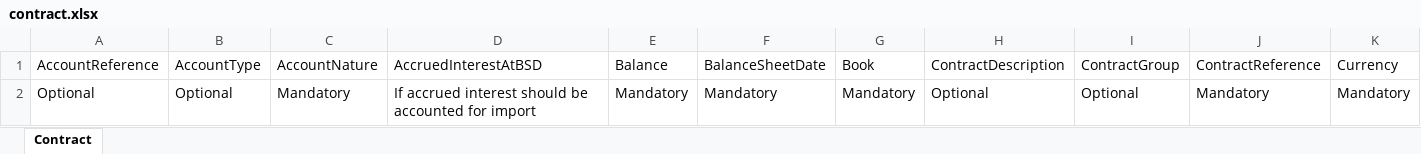
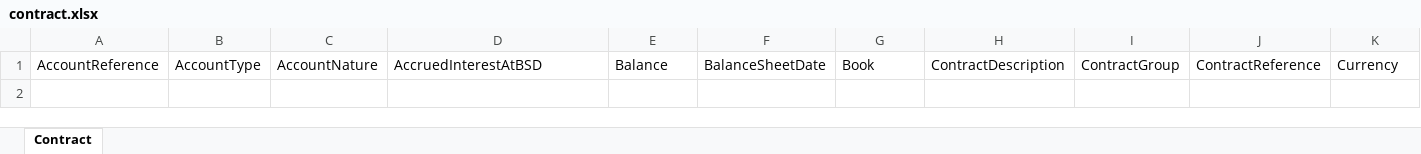
Before and after one commit to chrislem/FRARCALMAppServer, an Excel workbook: resources/template/contract.xlsx, sheet Contract, drawn as a sheet; only a part is shown; values as stored, in another font and other column widths than the file's, no borders; rows hold the shown columns only; the diff names each change by its address in the sheet, - before the commit and + after, or states it on an @@ line.

```diff
--- a/resources/template/contract.xlsx (sheet Contract)
+++ b/resources/template/contract.xlsx (sheet Contract)
-row 2: Optional | Optional | Mandatory | If accrued interest should be accounted for import | Mandatory | Mandatory | Mandatory | Optional | Optional | Mandatory | Mandatory
```
Also changed, not shown: resources/template/scenario.xlsx, 19 other files.
